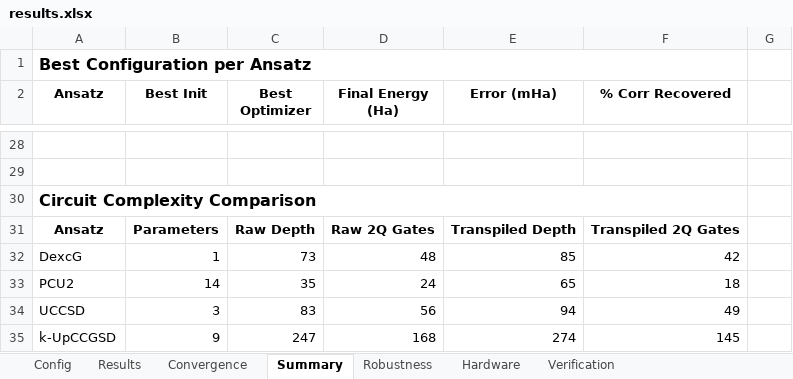
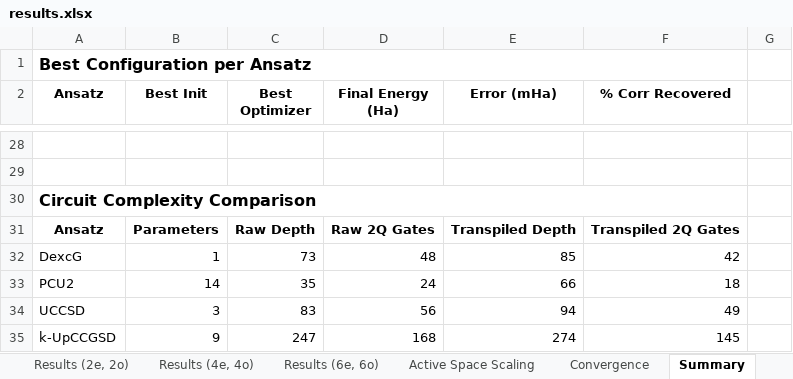
Before and after one commit to silverelloy665/VQE_QuantumDots, an Excel workbook: results.xlsx, sheet Summary, drawn as a sheet; only a part is shown, gaps mark what is left out; values as stored, in another font and other column widths than the file's, no borders; charts and pictures not drawn; the diff names each change by its address in the sheet, - before the commit and + after, or states it on an @@ line.

```diff
--- a/results.xlsx (sheet Summary)
+++ b/results.xlsx (sheet Summary)
+sheet tab: Results (2e, 2o)
+sheet tab: Results (4e, 4o)
+sheet tab: Results (6e, 6o)
+sheet tab: Active Space Scaling
-E33 (Error (mHa)): 65
+E33 (Error (mHa)): 66
```
Also changed, not shown: sheet Results, sheet Hardware, sheet Config, 26 other files.
